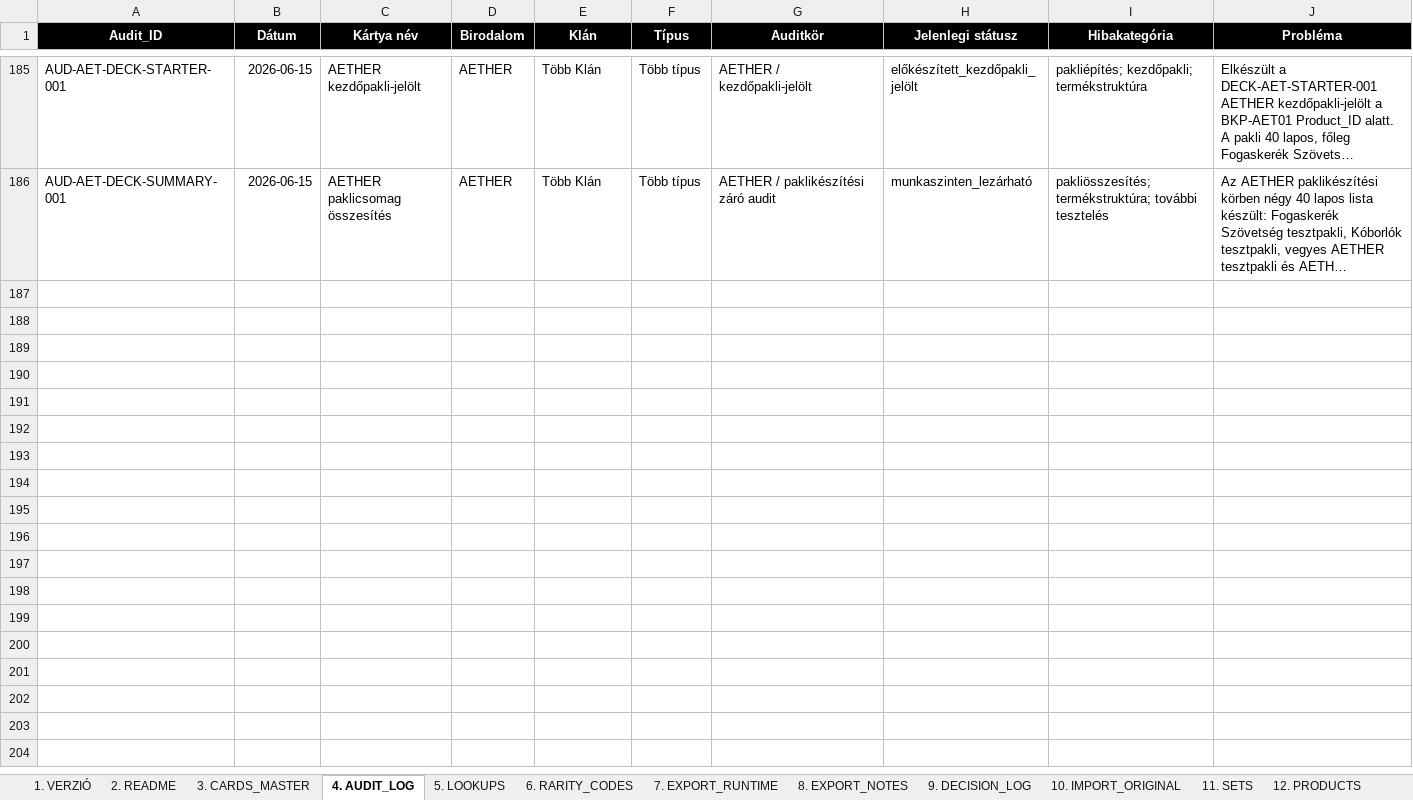
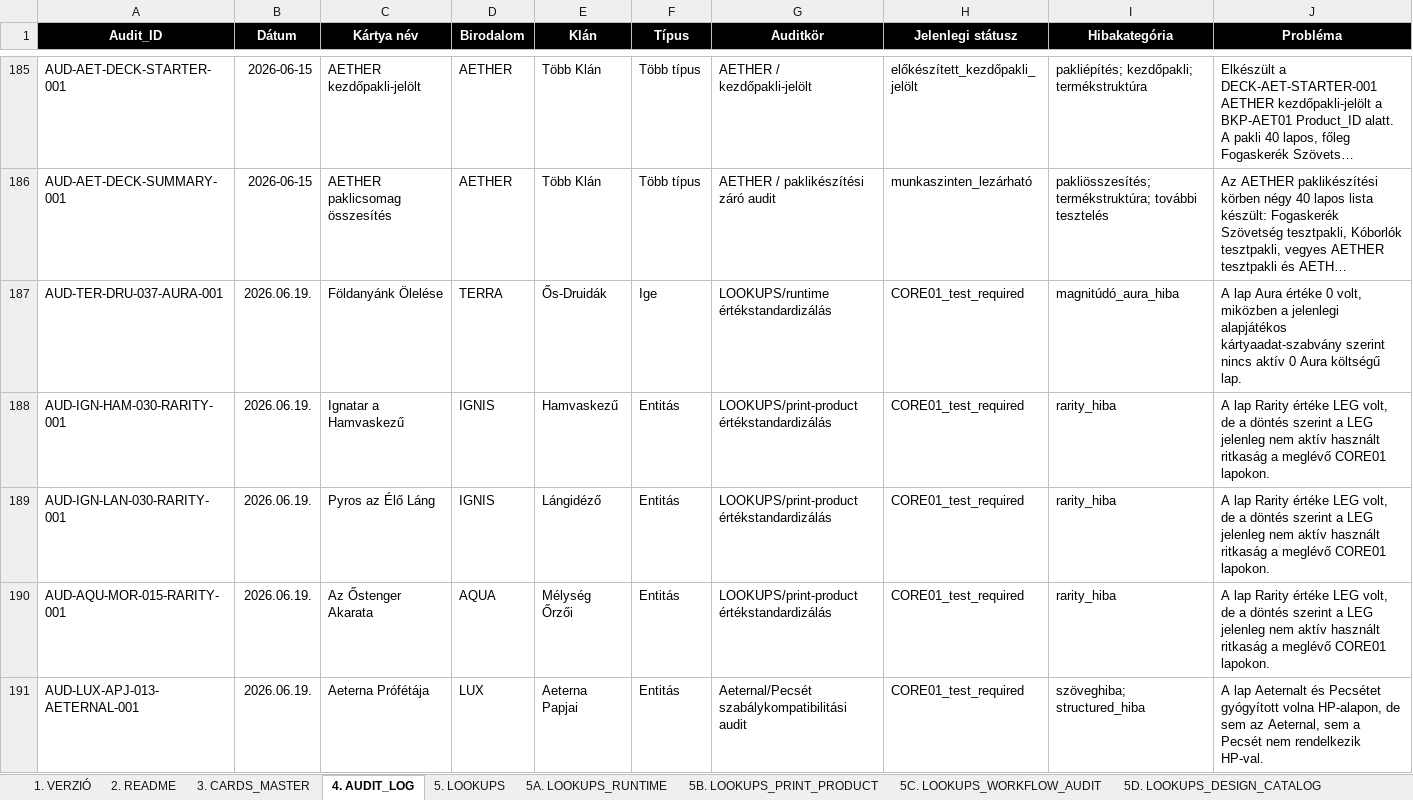
Before and after one commit to commander150/Aeterna_Projekt, an Excel workbook: AETERNA – KÁRTYAADATBÁZIS MUNKAFORRÁS 1.9v.xlsx, sheet 4. AUDIT_LOG, drawn as a sheet; only a part is shown, gaps mark what is left out; long unchanged cells end in …; values as stored, in another font and other column widths than the file's, no borders; charts and pictures not drawn; rows hold the shown columns only; the diff covers the shown part only; the diff names each change by its address in the sheet, - before the commit and + after, or states it on an @@ line.

```diff
--- a/AETERNA – KÁRTYAADATBÁZIS MUNKAFORRÁS 1.9v.xlsx (sheet 4. AUDIT_LOG)
+++ b/AETERNA – KÁRTYAADATBÁZIS MUNKAFORRÁS 1.9v.xlsx (sheet 4. AUDIT_LOG)
+sheet tab: 5A. LOOKUPS_RUNTIME
+sheet tab: 5B. LOOKUPS_PRINT_PRODUCT
+sheet tab: 5C. LOOKUPS_WORKFLOW_AUDIT
+sheet tab: 5D. LOOKUPS_DESIGN_CATALOG
+row 187: AUD-TER-DRU-037-AURA-001 | 2026.06.19. | Földanyánk Ölelése | TERRA | Ős-Druidák | Ige | LOOKUPS/runtime értékstandardizálás | CORE01_test_required | magnitúdó_aura_hiba | A lap Aura értéke 0 volt, miközben a jelenlegi alapjátékos kártyaadat-szabvány szerint nincs aktív 0 Aura költségű lap.
+row 188: AUD-IGN-HAM-030-RARITY-001 | 2026.06.19. | Ignatar a Hamvaskezű | IGNIS | Hamvaskezű | Entitás | LOOKUPS/print-product értékstandardizálás | CORE01_test_required | rarity_hiba | A lap Rarity értéke LEG volt, de a döntés szerint a LEG jelenleg nem aktív használt ritkaság a meglévő CORE01 lapokon.
+row 189: AUD-IGN-LAN-030-RARITY-001 | 2026.06.19. | Pyros az Élő Láng | IGNIS | Lángidéző | Entitás | LOOKUPS/print-product értékstandardizálás | CORE01_test_required | rarity_hiba | A lap Rarity értéke LEG volt, de a döntés szerint a LEG jelenleg nem aktív használt ritkaság a meglévő CORE01 lapokon.
+row 190: AUD-AQU-MOR-015-RARITY-001 | 2026.06.19. | Az Őstenger Akarata | AQUA | Mélység Őrzői | Entitás | LOOKUPS/print-product értékstandardizálás | CORE01_test_required | rarity_hiba | A lap Rarity értéke LEG volt, de a döntés szerint a LEG jelenleg nem aktív használt ritkaság a meglévő CORE01 lapokon.
+row 191: AUD-LUX-APJ-013-AETERNAL-001 | 2026.06.19. | Aeterna Prófétája | LUX | Aeterna Papjai | Entitás | Aeternal/Pecsét szabálykompatibilitási audit | CORE01_test_required | szöveghiba; structured_hiba | A lap Aeternalt és Pecsétet gyógyított volna HP-alapon, de sem az Aeternal, sem a Pecsét nem rendelkezik HP-val.
```
Also changed, not shown: 13 added rows elsewhere in this sheet, sheet 9. DECISION_LOG, sheet 3. CARDS_MASTER, sheet 7. EXPORT_RUNTIME, sheet 5. LOOKUPS, charts or pictures, XLSX export/source/AETERNA – KÁRTYAADATBÁZIS MUNKAFORRÁS 1.9v.xlsx, 37 other files.
